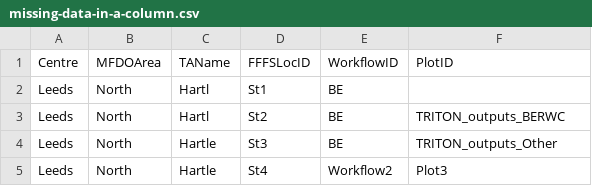
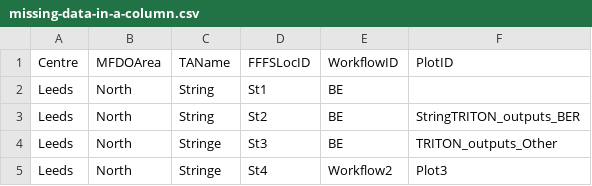
Before and after one commit to chrystelaur/future-flood-forecasting-web-portal-importer, a CSV file: testing/coastal_display_group_workflow_files/missing-data-in-a-column.csv, drawn as a sheet.

```diff
--- a/testing/coastal_display_group_workflow_files/missing-data-in-a-column.csv
+++ b/testing/coastal_display_group_workflow_files/missing-data-in-a-column.csv
@@ -1,5 +1,5 @@
 Centre,MFDOArea,TAName,FFFSLocID,WorkflowID,PlotID
-Leeds,North,Hartl,St1,BE,
-Leeds,North,Hartl,St2,BE,TRITON_outputs_BERWC
-Leeds,North,Hartle,St3,BE,TRITON_outputs_Other
-Leeds,North,Hartle,St4,Workflow2,Plot3
+Leeds,North,String,St1,BE,
+Leeds,North,String,St2,BE,StringTRITON_outputs_BER
+Leeds,North,Stringe,St3,BE,TRITON_outputs_Other
+Leeds,North,Stringe,St4,Workflow2,Plot3
```
Also changed, not shown: testing/coastal_display_group_workflow_files/valid.csv, testing/coastal_mvt_forecast_location_files/exceeding-data-limit.csv, 28 other files.
